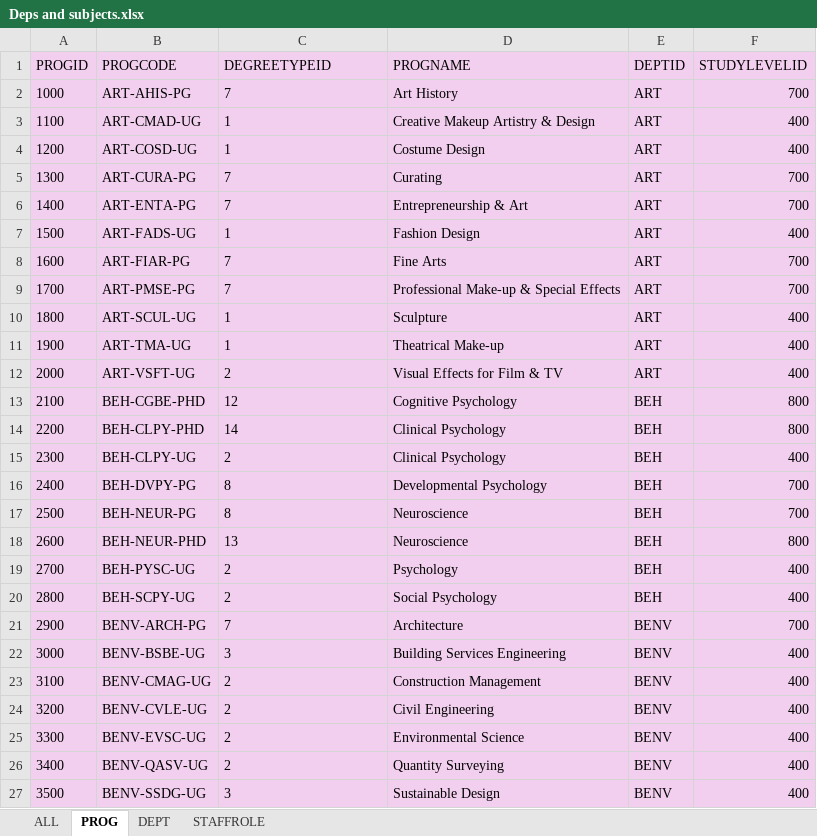
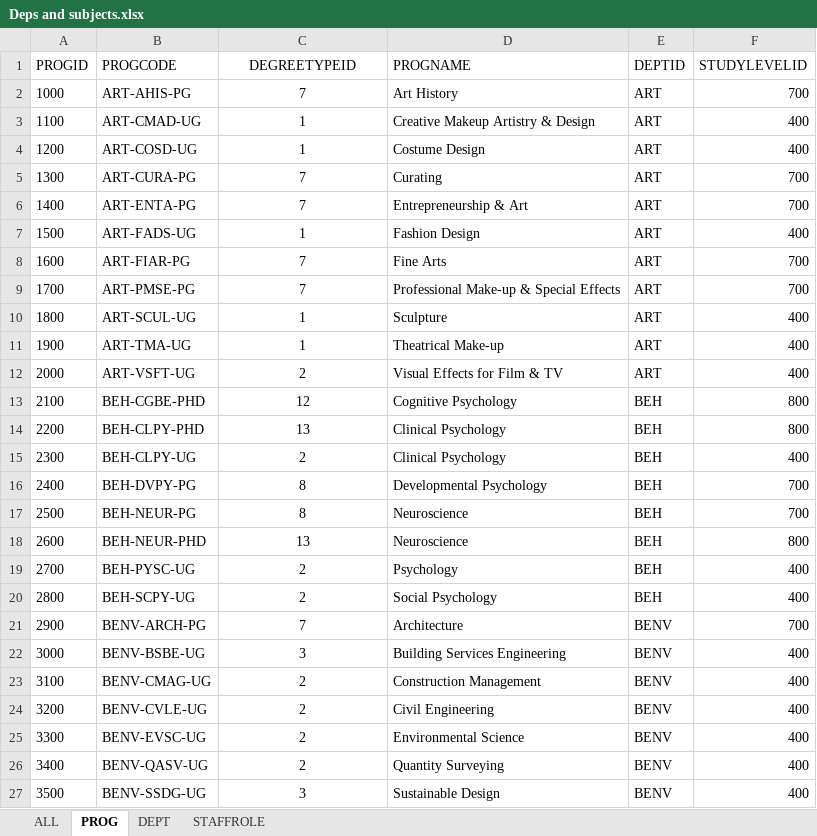
Before and after one commit to TechAngelX/Univ-DB, an Excel workbook: assets/Deps and subjects.xlsx, sheet PROG, drawn as a sheet; only a part is shown; values as stored, in another font and other column widths than the file's, no borders; conditional formats not drawn; the diff covers the shown part only; the diff names each change by its address in the sheet, - before the commit and + after, or states it on an @@ line.

```diff
--- a/assets/Deps and subjects.xlsx (sheet PROG)
+++ b/assets/Deps and subjects.xlsx (sheet PROG)
-A1:F27 fill: #F2CFEE
+A1:F27 fill: none
-C1:C27 alignment: left
+C1:C27 alignment: center
-C14 (DEGREETYPEID): 14
+C14 (DEGREETYPEID): 13
```
Also changed, not shown: 21 added rows, 529 edited cells and cell formats elsewhere in this sheet, sheet ALL, sheet DEPT, 6 other files.
